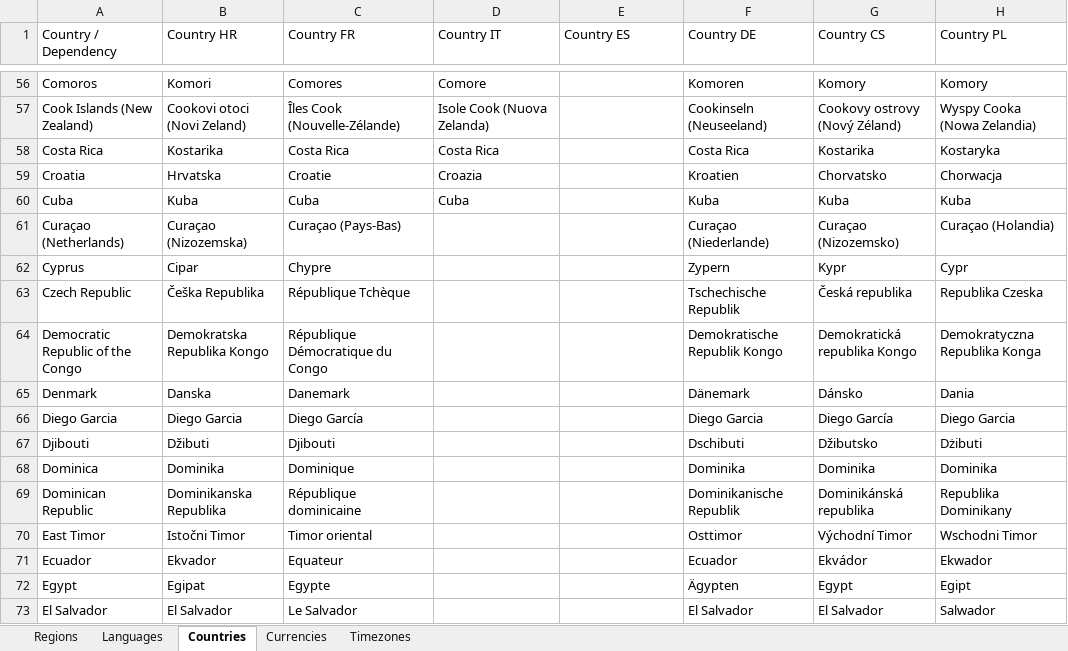
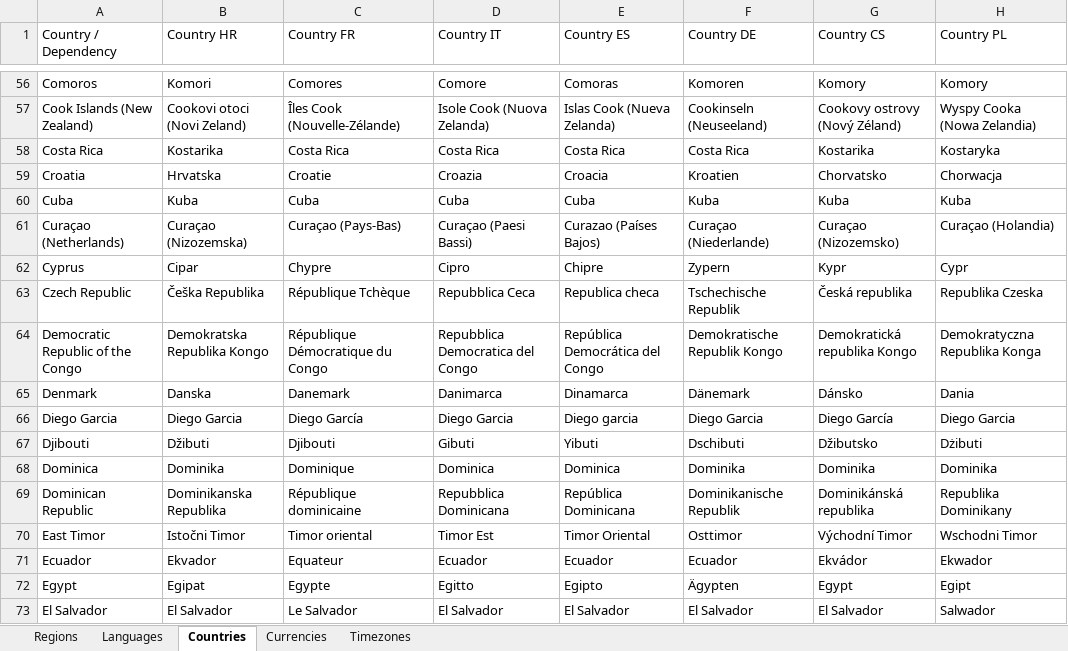
Before and after one commit to mooxphp/moox, an Excel workbook: tallui-data/Static Data.xlsx, sheet Countries, drawn as a sheet; only a part is shown, gaps mark what is left out; values as stored, in another font and other column widths than the file's, no borders; table styles not drawn; the diff covers the shown part only; the diff names each change by its address in the sheet, - before the commit and + after, or states it on an @@ line.

Commit message:
Static Data_translation-countries_finished

```diff
--- a/tallui-data/Static Data.xlsx (sheet Countries)
+++ b/tallui-data/Static Data.xlsx (sheet Countries)
-E56 (Country ES): (empty)
+E56 (Country ES): Comoras
-E57 (Country ES): (empty)
+E57 (Country ES): Islas Cook (Nueva Zelanda)
-E58 (Country ES): (empty)
+E58 (Country ES): Costa Rica
-E59 (Country ES): (empty)
+E59 (Country ES): Croacia
-E60 (Country ES): (empty)
+E60 (Country ES): Cuba
-D61 (Country IT): (empty)
+D61 (Country IT): Curaçao (Paesi Bassi)
-E61 (Country ES): (empty)
+E61 (Country ES): Curazao (Países Bajos)
-D62 (Country IT): (empty)
+D62 (Country IT): Cipro
-E62 (Country ES): (empty)
+E62 (Country ES): Chipre
-D63 (Country IT): (empty)
+D63 (Country IT): Repubblica Ceca
-E63 (Country ES): (empty)
+E63 (Country ES): Republica checa
-D64 (Country IT): (empty)
+D64 (Country IT): Repubblica Democratica del Congo
-E64 (Country ES): (empty)
+E64 (Country ES): República Democrática del Congo
-D65 (Country IT): (empty)
+D65 (Country IT): Danimarca
-E65 (Country ES): (empty)
+E65 (Country ES): Dinamarca
-D66 (Country IT): (empty)
+D66 (Country IT): Diego Garcia
-E66 (Country ES): (empty)
+E66 (Country ES): Diego garcia
-D67 (Country IT): (empty)
+D67 (Country IT): Gibuti
-E67 (Country ES): (empty)
+E67 (Country ES): Yibuti
-D68 (Country IT): (empty)
+D68 (Country IT): Dominica
-E68 (Country ES): (empty)
+E68 (Country ES): Dominica
-D69 (Country IT): (empty)
+D69 (Country IT): Repubblica Dominicana
-E69 (Country ES): (empty)
+E69 (Country ES): República Dominicana
-D70 (Country IT): (empty)
+D70 (Country IT): Timor Est
-E70 (Country ES): (empty)
+E70 (Country ES): Timor Oriental
-D71 (Country IT): (empty)
+D71 (Country IT): Ecuador
-E71 (Country ES): (empty)
+E71 (Country ES): Ecuador
-D72 (Country IT): (empty)
+D72 (Country IT): Egitto
-E72 (Country ES): (empty)
+E72 (Country ES): Egipto
-D73 (Country IT): (empty)
+D73 (Country IT): El Salvador
-E73 (Country ES): (empty)
+E73 (Country ES): El Salvador
```
Also changed, not shown: 444 edited cells elsewhere in this sheet.
